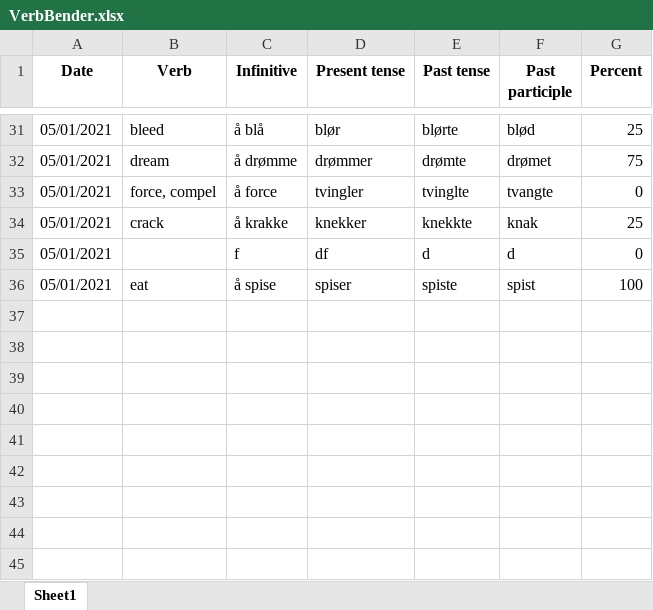
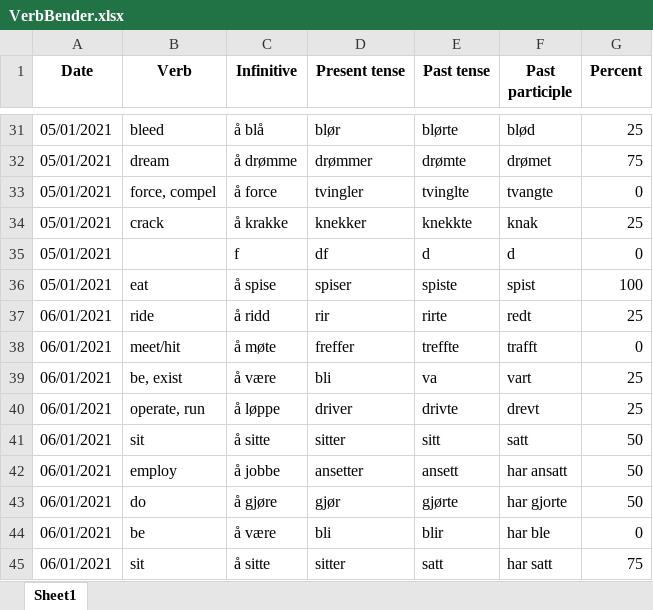
Before and after one commit to Amarilda/Norsk, an Excel workbook: VerbBender.xlsx, sheet Sheet1, drawn as a sheet; only a part is shown, gaps mark what is left out; values as stored, in another font and other column widths than the file's, no borders; the diff names each change by its address in the sheet, - before the commit and + after, or states it on an @@ line.

Commit message:
Update VerbBender.xlsx

```diff
--- a/VerbBender.xlsx (sheet Sheet1)
+++ b/VerbBender.xlsx (sheet Sheet1)
+row 37: 06/01/2021 | ride | å ridd | rir | rirte | redt | 25
+row 38: 06/01/2021 | meet/hit | å møte | freffer | treffte | trafft | 0
+row 39: 06/01/2021 | be, exist | å være | bli | va | vart | 25
+row 40: 06/01/2021 | operate, run | å løppe | driver | drivte | drevt | 25
+row 41: 06/01/2021 | sit | å sitte | sitter | sitt | satt | 50
+row 42: 06/01/2021 | employ | å jobbe | ansetter | ansett | har ansatt | 50
+row 43: 06/01/2021 | do | å gjøre | gjør | gjørte | har gjorte | 50
+row 44: 06/01/2021 | be | å være | bli | blir | har ble | 0
+row 45: 06/01/2021 | sit | å sitte | sitter | satt | har satt | 75
```
